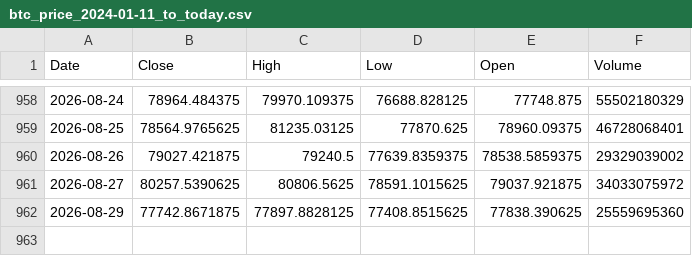
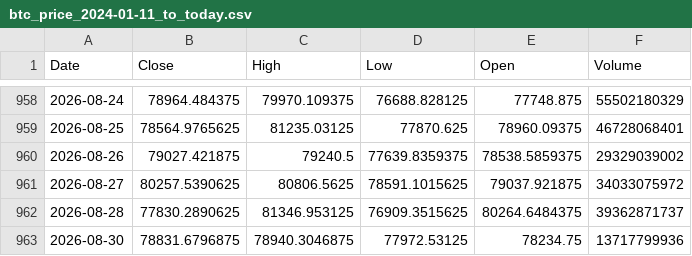
Before and after one commit to dlwpsms3gkrsus-glitch/crypto_price_vs_spot_etf_flow-chart, a CSV file: btc_price_2024-01-11_to_today.csv, drawn as a sheet; only a part is shown, gaps mark what is left out; removed rows and columns are numbered as before the commit, all else as after; the diff names each change by its address in the sheet, - before the commit and + after, or states it on an @@ line.

```diff
--- a/btc_price_2024-01-11_to_today.csv
+++ b/btc_price_2024-01-11_to_today.csv
-row 962: 2026-08-29 | 77742.8671875 | 77897.8828125 | 77408.8515625 | 77838.390625 | 25559695360
+row 962: 2026-08-28 | 77830.2890625 | 81346.953125 | 76909.3515625 | 80264.6484375 | 39362871737
+row 963: 2026-08-30 | 78831.6796875 | 78940.3046875 | 77972.53125 | 78234.75 | 13717799936
```
Also changed, not shown: btc_price_data.csv, btc_supply_data.csv, 9 other files.
